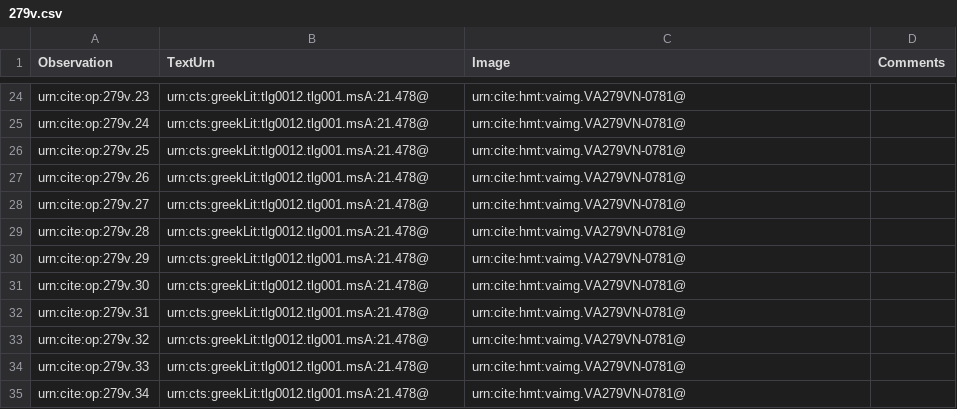
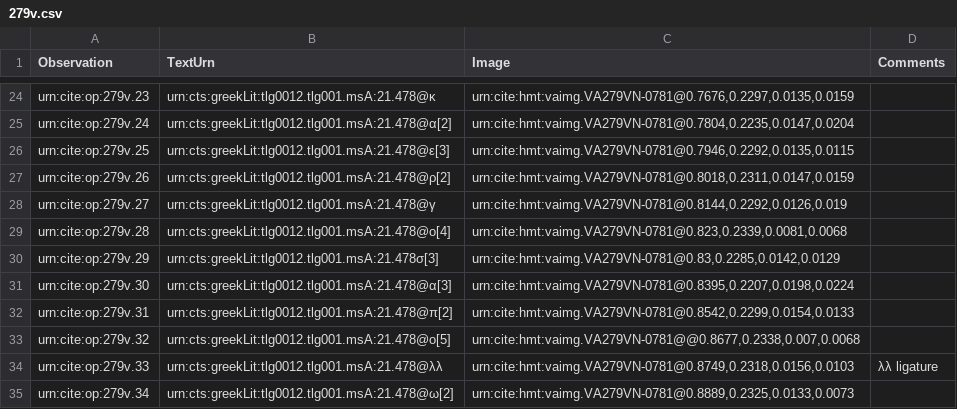
Before and after one commit to hmteditors/leiden2017, a CSV file: collections/paleography/279v.csv, drawn as a sheet; only a part is shown, gaps mark what is left out; the diff covers the shown part only; the diff names each change by its address in the sheet, - before the commit and + after, or states it on an @@ line.

```diff
--- a/collections/paleography/279v.csv
+++ b/collections/paleography/279v.csv
-B24 (TextUrn): urn:cts:greekLit:tlg0012.tlg001.msA:21.478@
+B24 (TextUrn): urn:cts:greekLit:tlg0012.tlg001.msA:21.478@κ
-C24 (Image): urn:cite:hmt:vaimg.VA279VN-0781@
+C24 (Image): urn:cite:hmt:vaimg.VA279VN-0781@0.7676,0.2297,0.0135,0.0159
-B25 (TextUrn): urn:cts:greekLit:tlg0012.tlg001.msA:21.478@
+B25 (TextUrn): urn:cts:greekLit:tlg0012.tlg001.msA:21.478@α[2]
-C25 (Image): urn:cite:hmt:vaimg.VA279VN-0781@
+C25 (Image): urn:cite:hmt:vaimg.VA279VN-0781@0.7804,0.2235,0.0147,0.0204
-B26 (TextUrn): urn:cts:greekLit:tlg0012.tlg001.msA:21.478@
+B26 (TextUrn): urn:cts:greekLit:tlg0012.tlg001.msA:21.478@ε[3]
-C26 (Image): urn:cite:hmt:vaimg.VA279VN-0781@
+C26 (Image): urn:cite:hmt:vaimg.VA279VN-0781@0.7946,0.2292,0.0135,0.0115
-B27 (TextUrn): urn:cts:greekLit:tlg0012.tlg001.msA:21.478@
+B27 (TextUrn): urn:cts:greekLit:tlg0012.tlg001.msA:21.478@ρ[2]
-C27 (Image): urn:cite:hmt:vaimg.VA279VN-0781@
+C27 (Image): urn:cite:hmt:vaimg.VA279VN-0781@0.8018,0.2311,0.0147,0.0159
-B28 (TextUrn): urn:cts:greekLit:tlg0012.tlg001.msA:21.478@
+B28 (TextUrn): urn:cts:greekLit:tlg0012.tlg001.msA:21.478@γ
-C28 (Image): urn:cite:hmt:vaimg.VA279VN-0781@
+C28 (Image): urn:cite:hmt:vaimg.VA279VN-0781@0.8144,0.2292,0.0126,0.019
-B29 (TextUrn): urn:cts:greekLit:tlg0012.tlg001.msA:21.478@
+B29 (TextUrn): urn:cts:greekLit:tlg0012.tlg001.msA:21.478@ο[4]
-C29 (Image): urn:cite:hmt:vaimg.VA279VN-0781@
+C29 (Image): urn:cite:hmt:vaimg.VA279VN-0781@0.823,0.2339,0.0081,0.0068
-B30 (TextUrn): urn:cts:greekLit:tlg0012.tlg001.msA:21.478@
+B30 (TextUrn): urn:cts:greekLit:tlg0012.tlg001.msA:21.478σ[3]
-C30 (Image): urn:cite:hmt:vaimg.VA279VN-0781@
+C30 (Image): urn:cite:hmt:vaimg.VA279VN-0781@0.83,0.2285,0.0142,0.0129
-B31 (TextUrn): urn:cts:greekLit:tlg0012.tlg001.msA:21.478@
+B31 (TextUrn): urn:cts:greekLit:tlg0012.tlg001.msA:21.478@α[3]
-C31 (Image): urn:cite:hmt:vaimg.VA279VN-0781@
+C31 (Image): urn:cite:hmt:vaimg.VA279VN-0781@0.8395,0.2207,0.0198,0.0224
-B32 (TextUrn): urn:cts:greekLit:tlg0012.tlg001.msA:21.478@
+B32 (TextUrn): urn:cts:greekLit:tlg0012.tlg001.msA:21.478@π[2]
-C32 (Image): urn:cite:hmt:vaimg.VA279VN-0781@
+C32 (Image): urn:cite:hmt:vaimg.VA279VN-0781@0.8542,0.2299,0.0154,0.0133
-B33 (TextUrn): urn:cts:greekLit:tlg0012.tlg001.msA:21.478@
+B33 (TextUrn): urn:cts:greekLit:tlg0012.tlg001.msA:21.478@ο[5]
-C33 (Image): urn:cite:hmt:vaimg.VA279VN-0781@
+C33 (Image): urn:cite:hmt:vaimg.VA279VN-0781@@0.8677,0.2338,0.007,0.0068
-B34 (TextUrn): urn:cts:greekLit:tlg0012.tlg001.msA:21.478@
+B34 (TextUrn): urn:cts:greekLit:tlg0012.tlg001.msA:21.478@λλ
-C34 (Image): urn:cite:hmt:vaimg.VA279VN-0781@
+C34 (Image): urn:cite:hmt:vaimg.VA279VN-0781@0.8749,0.2318,0.0156,0.0103
-D34 (Comments): (empty)
+D34 (Comments): λλ ligature
-B35 (TextUrn): urn:cts:greekLit:tlg0012.tlg001.msA:21.478@
+B35 (TextUrn): urn:cts:greekLit:tlg0012.tlg001.msA:21.478@ω[2]
-C35 (Image): urn:cite:hmt:vaimg.VA279VN-0781@
+C35 (Image): urn:cite:hmt:vaimg.VA279VN-0781@0.8889,0.2325,0.0133,0.0073
```
Also changed, not shown: 32 edited cells elsewhere in this file.
